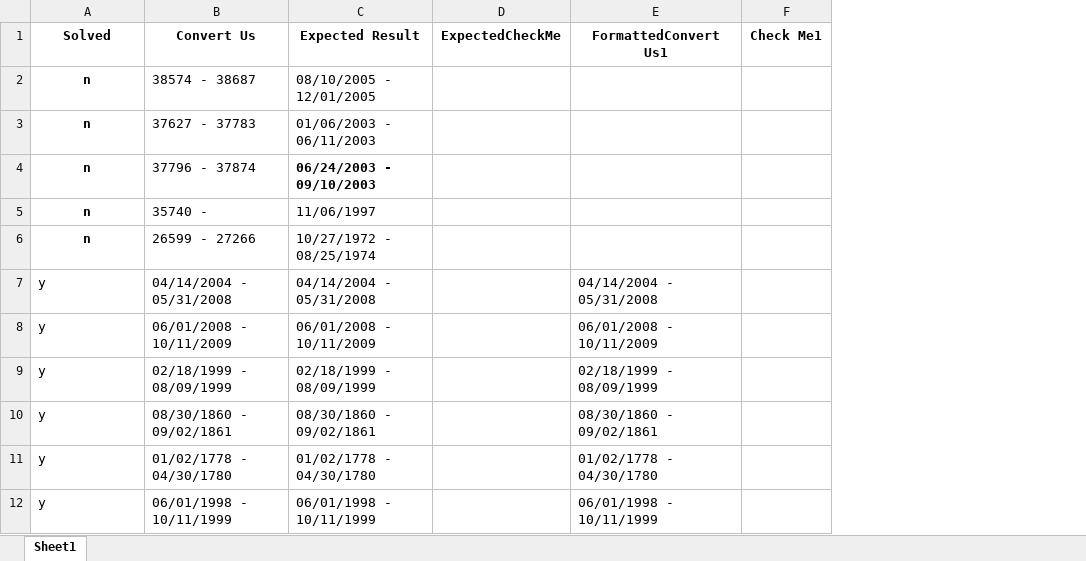
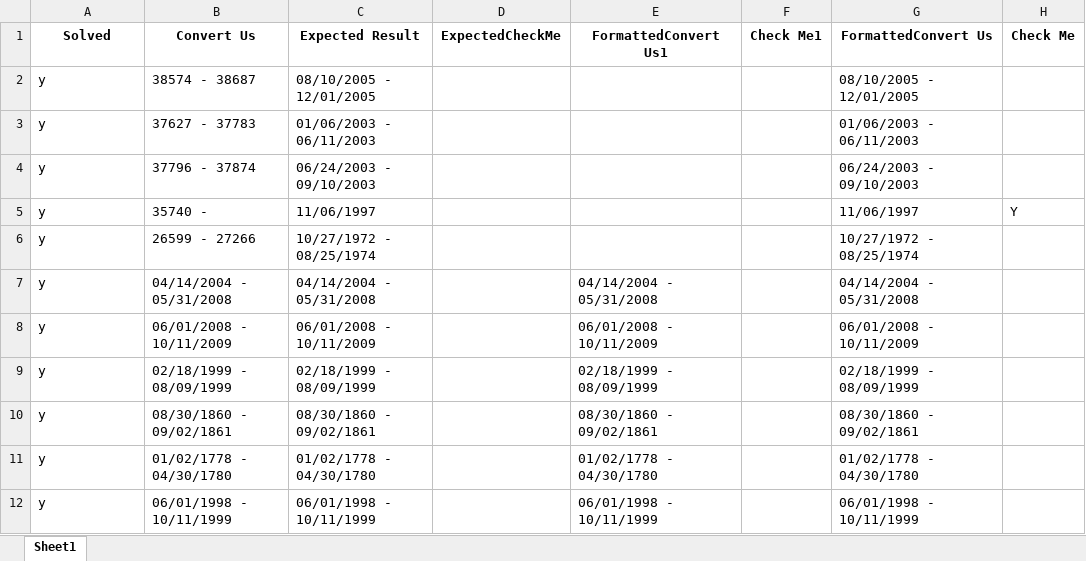
Before and after one commit to dpa-snyder/dates-formatter, an Excel workbook: test-files/testing-column.xlsx, sheet Sheet1, drawn as a sheet; only a part is shown; values as stored, in another font and other column widths than the file's, no borders; the diff names each change by its address in the sheet, - before the commit and + after, or states it on an @@ line.

Commit message:
testing done - sheet updated

```diff
--- a/test-files/testing-column.xlsx (sheet Sheet1)
+++ b/test-files/testing-column.xlsx (sheet Sheet1)
+column G (FormattedConvert Us), rows 2-12: 08/10/2005 - 12/01/2005 | 01/06/2003 - 06/11/2003 | 06/24/2003 - 09/10/2003 | 11/06/1997 | 10/27/1972 - 08/25/1974 | 04/14/2004 - 05/31/2008 | 06/01/2008 - 10/11/2009 | 02/18/1999 - 08/09/1999 | 08/30/1860 - 09/02/1861 | 01/02/1778 - 04/30/1780 | 06/01/1998 - 10/11/1999
+column H (Check Me), row 5: Y
-A2:A6 (Solved): n
+A2:A6 (Solved): y
@@ A2:A6 bold: on → off, alignment: center → left @@
-C4 bold: on
+C4 bold: off
```
